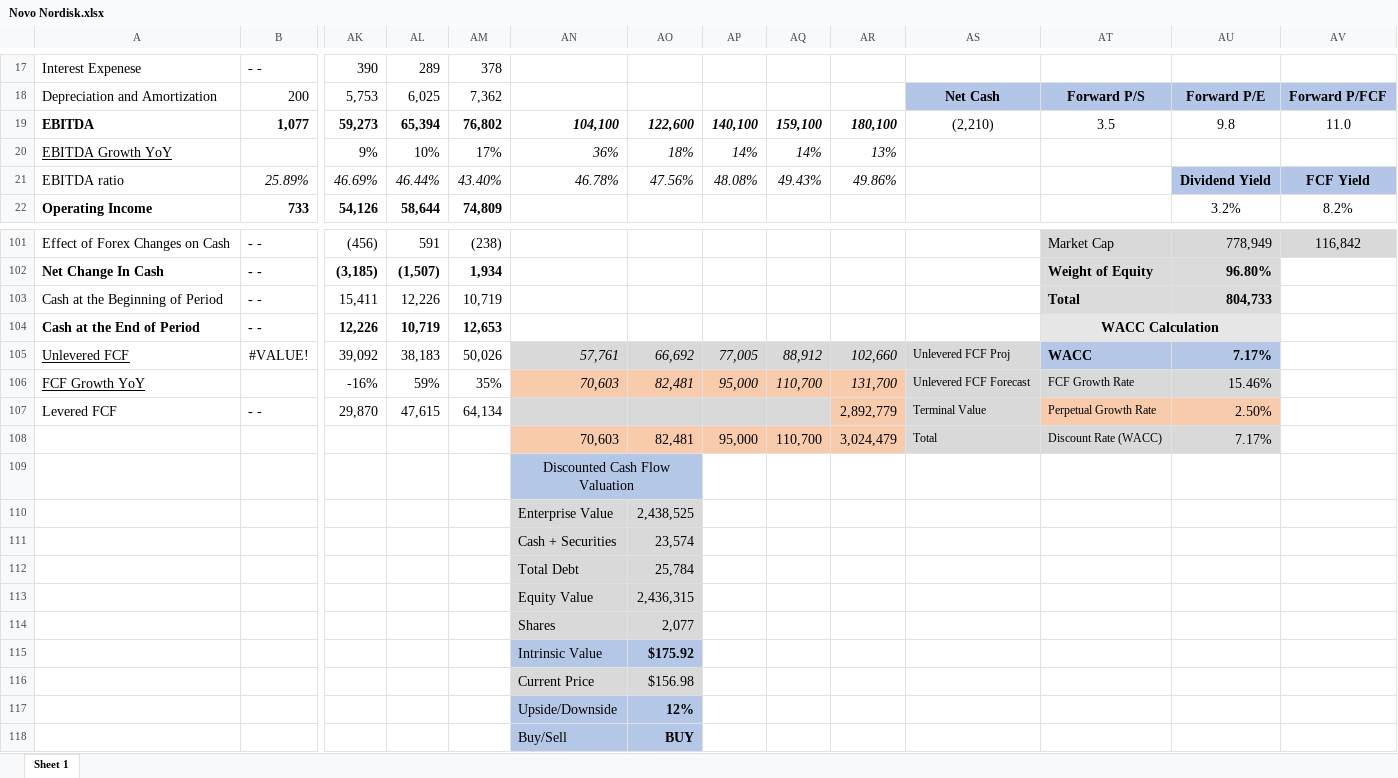
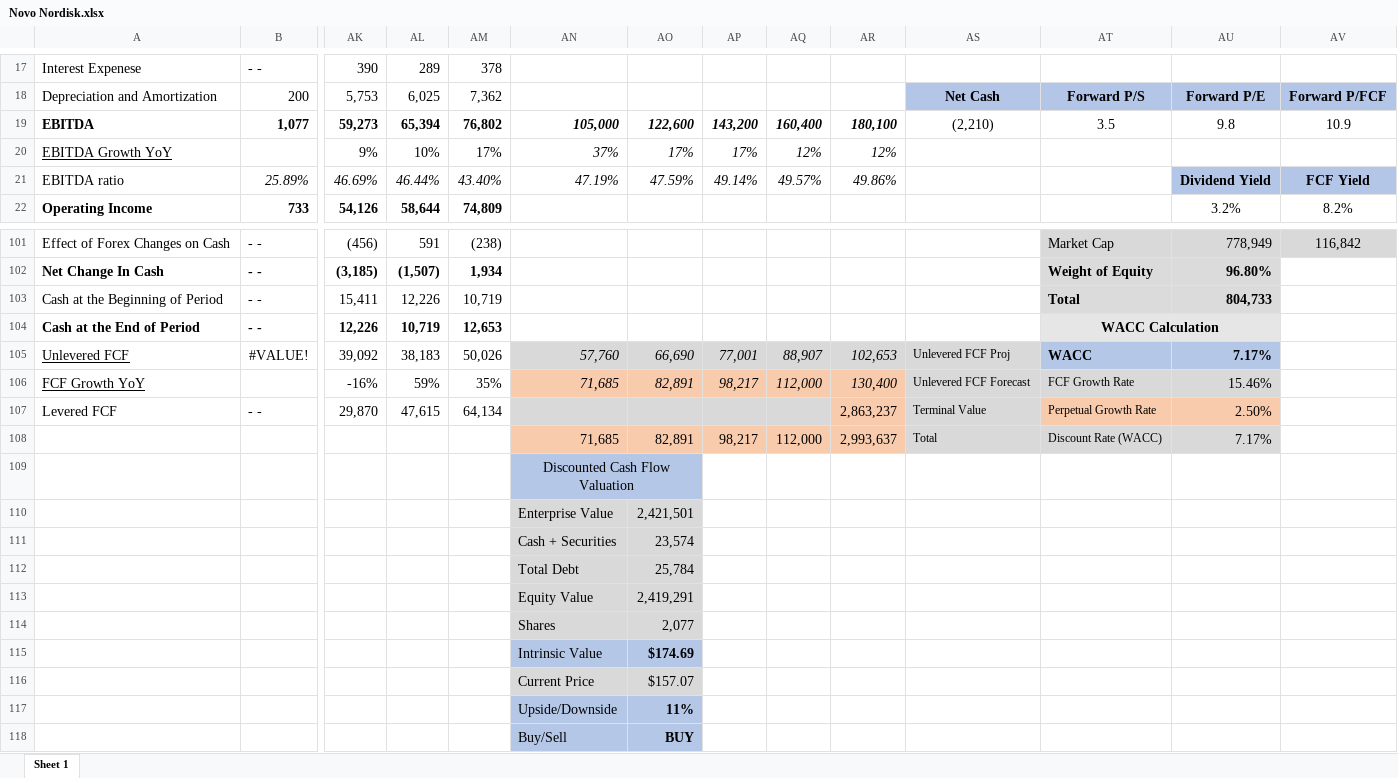
Before and after one commit to avidesai/financial-modeling, an Excel workbook: Healthcare/Novo Nordisk.xlsx, sheet Sheet 1, drawn as a sheet; only a part is shown, gaps mark what is left out; values as stored, in another font and other column widths than the file's, no borders; charts and pictures not drawn; removed rows and columns are numbered as before the commit, all else as after; rows hold the shown columns only; the diff covers the shown part only; the diff names each change by its address in the sheet, - before the commit and + after, or states it on an @@ line.

```diff
--- a/Healthcare/Novo Nordisk.xlsx (sheet Sheet 1)
+++ b/Healthcare/Novo Nordisk.xlsx (sheet Sheet 1)
-AN19: 104,100
+AN19: 105,000
-AP19: 140,100
+AP19: 143,200
-AQ19: 159,100
+AQ19: 160,400
-AV19: 11.0
+AV19: 10.9
-AN20: 36%
+AN20: 37%
-AO20: 18%
+AO20: 17%
-AP20: 14%
+AP20: 17%
-AQ20: 14%
+AQ20: 12%
-AR20: 13%
+AR20: 12%
-AN21: 46.78%
+AN21: 47.19%
-AO21: 47.56%
+AO21: 47.59%
-AP21: 48.08%
+AP21: 49.14%
-AQ21: 49.43%
+AQ21: 49.57%
-AN105: 57,761
+AN105: 57,760
-AO105: 66,692
+AO105: 66,690
-AP105: 77,005
+AP105: 77,001
-AQ105: 88,912
+AQ105: 88,907
-AR105: 102,660
+AR105: 102,653
-AN106: 70,603
+AN106: 71,685
-AO106: 82,481
+AO106: 82,891
-AP106: 95,000
+AP106: 98,217
-AQ106: 110,700
+AQ106: 112,000
-AR106: 131,700
+AR106: 130,400
-AR107: 2,892,779
+AR107: 2,863,237
-row 108:  |  |  |  |  | 70,603 | 82,481 | 95,000 | 110,700 | 3,024,479 | Total | Discount Rate (WACC) | 7.17%
+row 108:  |  |  |  |  | 71,685 | 82,891 | 98,217 | 112,000 | 2,993,637 | Total | Discount Rate (WACC) | 7.17%
-AO110: 2,438,525
+AO110: 2,421,501
-AO113: 2,436,315
+AO113: 2,419,291
-AO115: $175.92
+AO115: $174.69
-AO116: $156.98
+AO116: $157.07
-AO117: 12%
+AO117: 11%
```
Also changed, not shown: 21 edited cells elsewhere in this sheet, Dashboard.xlsx, Healthcare/Danaher.xlsx, 30 other files.
